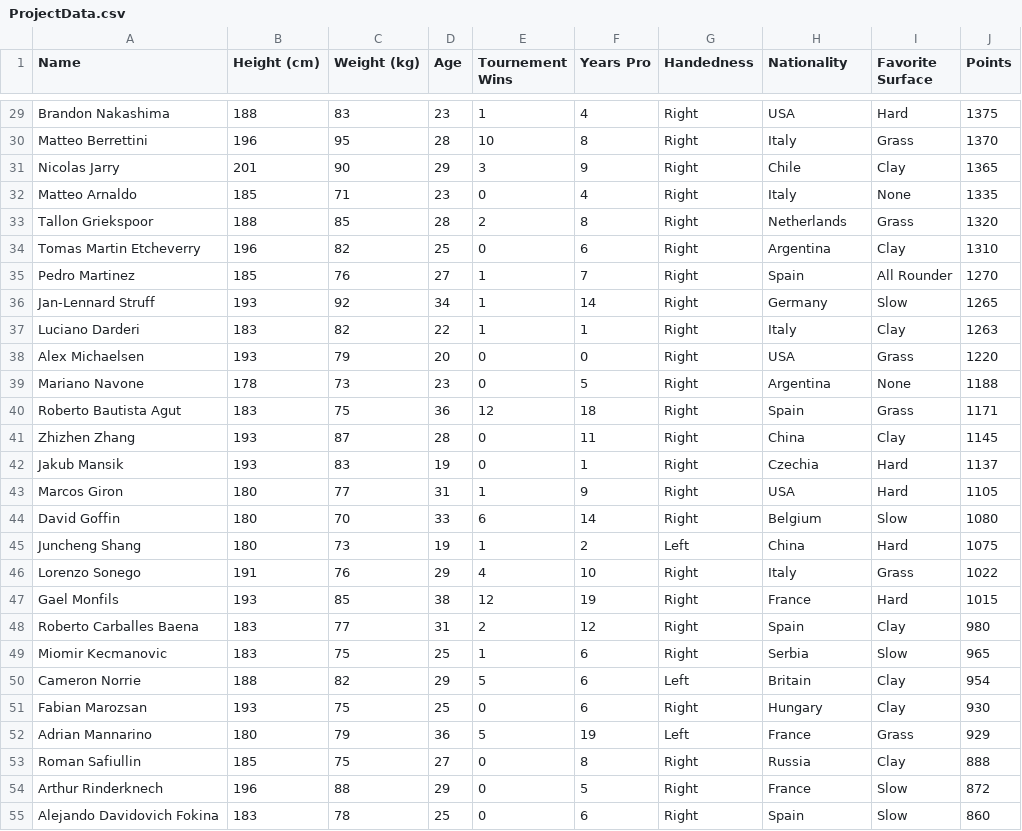
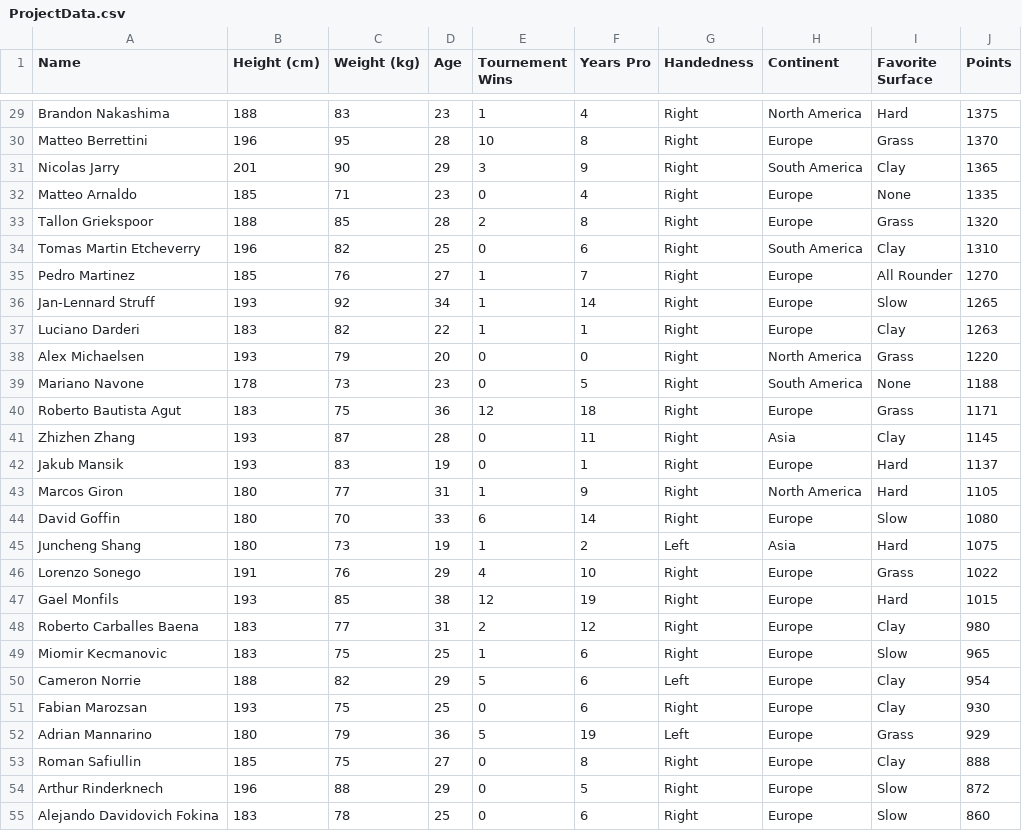
Before and after one commit to West-Plowman/TennisProject, a CSV file: ProjectData.csv, drawn as a sheet; only a part is shown, gaps mark what is left out; the diff covers the shown part only; the diff names each change by its address in the sheet, - before the commit and + after, or states it on an @@ line.

```diff
--- a/ProjectData.csv
+++ b/ProjectData.csv
-H1: Nationality
+H1: Continent
-H29 (Continent): USA
+H29 (Continent): North America
-H30 (Continent): Italy
+H30 (Continent): Europe
-H31 (Continent): Chile
+H31 (Continent): South America
-H32 (Continent): Italy
+H32 (Continent): Europe
-H33 (Continent): Netherlands
+H33 (Continent): Europe
-H34 (Continent): Argentina
+H34 (Continent): South America
-H35 (Continent): Spain
+H35 (Continent): Europe
-H36 (Continent): Germany
+H36 (Continent): Europe
-H37 (Continent): Italy
+H37 (Continent): Europe
-H38 (Continent): USA
+H38 (Continent): North America
-H39 (Continent): Argentina
+H39 (Continent): South America
-H40 (Continent): Spain
+H40 (Continent): Europe
-H41 (Continent): China
+H41 (Continent): Asia
-H42 (Continent): Czechia
+H42 (Continent): Europe
-H43 (Continent): USA
+H43 (Continent): North America
-H44 (Continent): Belgium
+H44 (Continent): Europe
-H45 (Continent): China
+H45 (Continent): Asia
-H46 (Continent): Italy
+H46 (Continent): Europe
-H47 (Continent): France
+H47 (Continent): Europe
-H48 (Continent): Spain
+H48 (Continent): Europe
-H49 (Continent): Serbia
+H49 (Continent): Europe
-H50 (Continent): Britain
+H50 (Continent): Europe
-H51 (Continent): Hungary
+H51 (Continent): Europe
-H52 (Continent): France
+H52 (Continent): Europe
-H53 (Continent): Russia
+H53 (Continent): Europe
-H54 (Continent): France
+H54 (Continent): Europe
-H55 (Continent): Spain
+H55 (Continent): Europe
```
Also changed, not shown: 1 added row and 28 edited cells elsewhere in this file.
